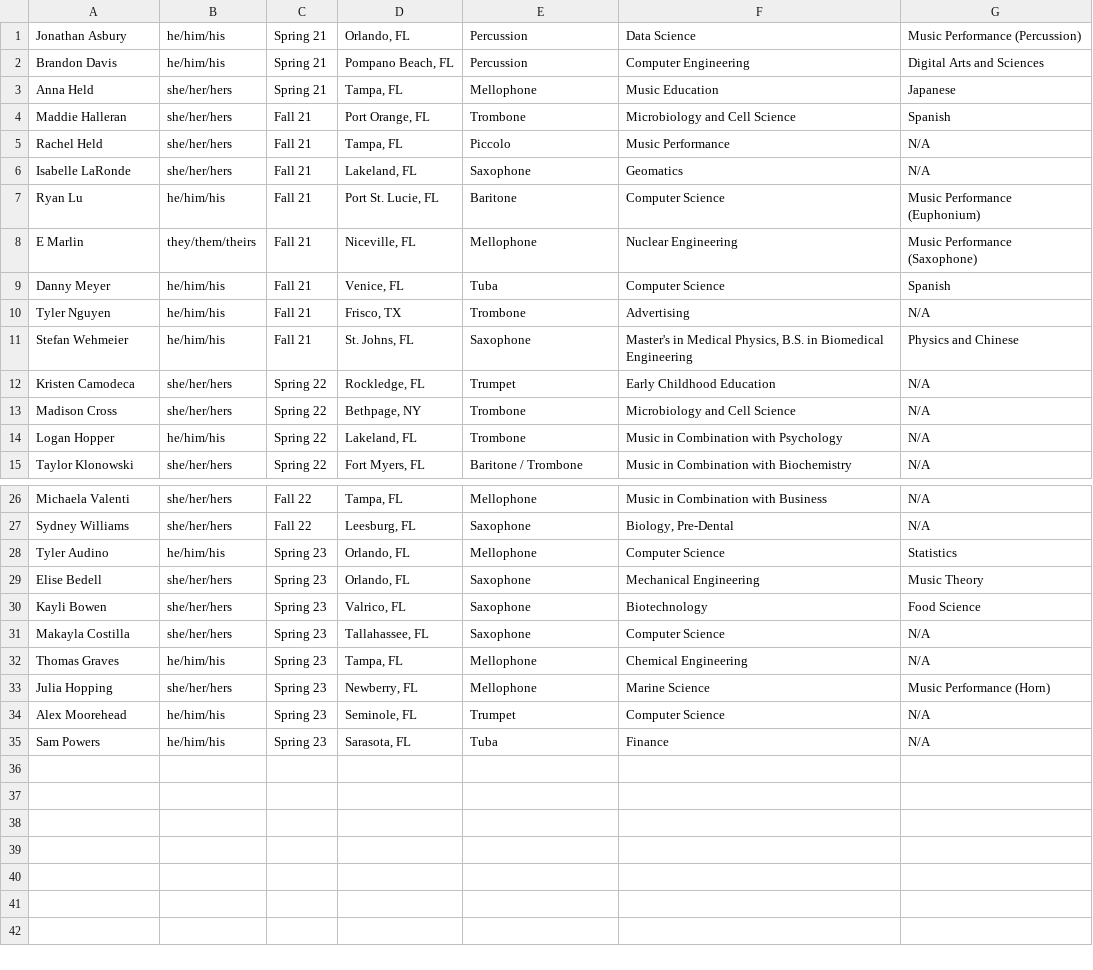
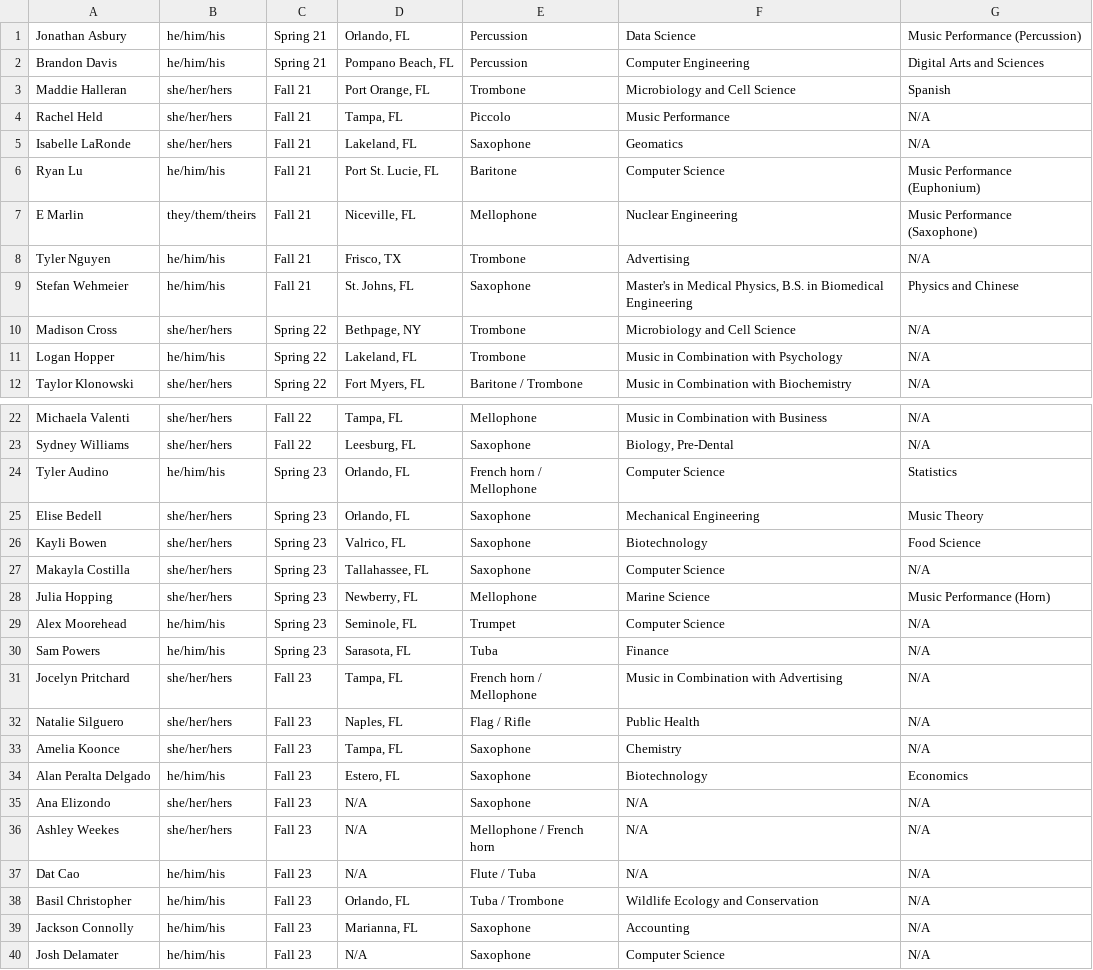
Before and after one commit to KKPsiAH/brotherscript, a CSV file: active.csv, drawn as a sheet; only a part is shown, gaps mark what is left out; the diff covers the shown part only.

```diff
--- a/active.csv
+++ b/active.csv
@@ -2,3 +2,2 @@
 Brandon Davis,he/him/his,Spring 21,"Pompano Beach, FL",Percussion,Computer Engineering,Digital Arts and Sciences
-Anna Held,she/her/hers,Spring 21,"Tampa, FL",Mellophone,Music Education,Japanese
 Maddie Halleran,she/her/hers,Fall 21,"Port Orange, FL",Trombone,Microbiology and Cell Science,Spanish
@@ -8,6 +7,4 @@ Ryan Lu,he/him/his,Fall 21,"Port St. Lucie, FL",Baritone,Computer Science,Music
 E Marlin,they/them/theirs,Fall 21,"Niceville, FL",Mellophone,Nuclear Engineering,Music Performance (Saxophone)
-Danny Meyer,he/him/his,Fall 21,"Venice, FL",Tuba,Computer Science,Spanish
 Tyler Nguyen,he/him/his,Fall 21,"Frisco, TX",Trombone,Advertising,N/A
 Stefan Wehmeier,he/him/his,Fall 21,"St. Johns, FL",Saxophone,"Master's in Medical Physics, B.S. in Biomedical Engineering",Physics and Chinese
-Kristen Camodeca,she/her/hers,Spring 22,"Rockledge, FL",Trumpet,Early Childhood Education,N/A
 Madison Cross,she/her/hers,Spring 22,"Bethpage, NY",Trombone,Microbiology and Cell Science,N/A
@@ -27,3 +23,3 @@ Michaela Valenti,she/her/hers,Fall 22,"Tampa, FL",Mellophone,Music in Combinatio
 Sydney Williams,she/her/hers,Fall 22,"Leesburg, FL",Saxophone,"Biology, Pre-Dental",N/A
-Tyler Audino,he/him/his,Spring 23,"Orlando, FL",Mellophone,Computer Science,Statistics
+Tyler Audino,he/him/his,Spring 23,"Orlando, FL",French horn / Mellophone,Computer Science,Statistics
 Elise Bedell,she/her/hers,Spring 23,"Orlando, FL",Saxophone,Mechanical Engineering,Music Theory
@@ -31,3 +27,2 @@ Kayli Bowen,she/her/hers,Spring 23,"Valrico, FL",Saxophone,Biotechnology,Food Sc
 Makayla Costilla,she/her/hers,Spring 23,"Tallahassee, FL",Saxophone,Computer Science,N/A
-Thomas Graves,he/him/his,Spring 23,"Tampa, FL",Mellophone,Chemical Engineering ,N/A
 Julia Hopping,she/her/hers,Spring 23,"Newberry, FL",Mellophone,Marine Science,Music Performance (Horn)
@@ -35 +30,11 @@ Alex Moorehead,he/him/his,Spring 23,"Seminole, FL",Trumpet,Computer Science,N/A
 Sam Powers,he/him/his,Spring 23,"Sarasota, FL",Tuba,Finance,N/A
+Jocelyn Pritchard,she/her/hers,Fall 23,"Tampa, FL",French horn / Mellophone,Music in Combination with Advertising,N/A
+Natalie Silguero,she/her/hers,Fall 23,"Naples, FL",Flag / Rifle,Public Health,N/A
+Amelia Koonce,she/her/hers,Fall 23,"Tampa, FL", Saxophone,Chemistry,N/A
+Alan Peralta Delgado,he/him/his,Fall 23,"Estero, FL",Saxophone,Biotechnology,Economics
+Ana Elizondo,she/her/hers,Fall 23,N/A,Saxophone,N/A,N/A
+Ashley Weekes,she/her/hers,Fall 23,N/A,Mellophone / French horn,N/A,N/A
+Dat Cao,he/him/his,Fall 23,N/A,Flute / Tuba,N/A,N/A
+Basil Christopher,he/him/his,Fall 23,"Orlando, FL",Tuba / Trombone,Wildlife Ecology and Conservation,N/A
+Jackson Connolly,he/him/his,Fall 23,"Marianna, FL",Saxophone,Accounting,N/A
+Josh Delamater,he/him/his,Fall 23,N/A,Saxophone,Computer Science,N/A
```
Also changed, not shown: 1 removed row elsewhere in this file, conditionals.csv, 1 other file.
